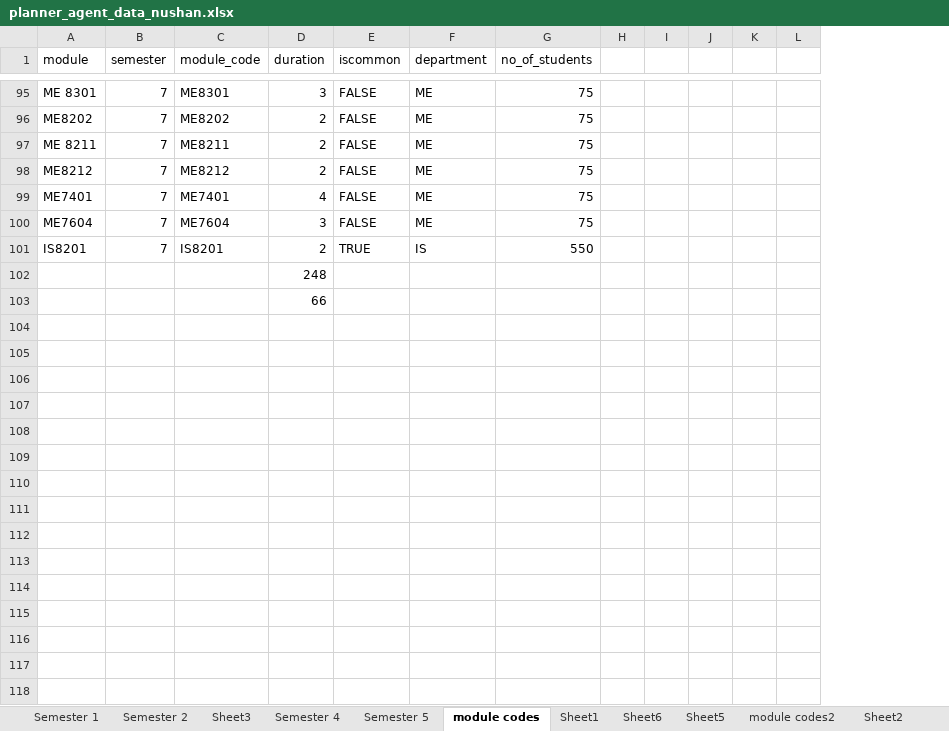
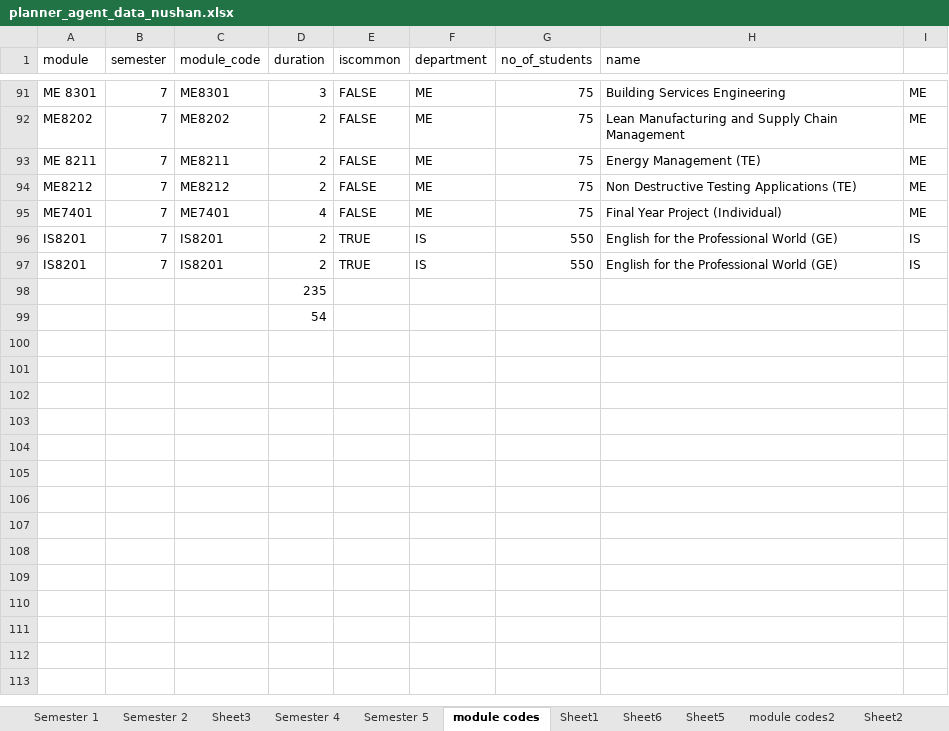
Before and after one commit to nushan2000/AI-Assistance-FOE, an Excel workbook: backend-Planner/data/planner_agent_data_nushan.xlsx, sheet module codes, drawn as a sheet; only a part is shown, gaps mark what is left out; values as stored, in another font and other column widths than the file's, no cell formats; conditional formats not drawn; removed rows and columns are numbered as before the commit, all else as after; the diff covers the shown part only; the diff names each change by its address in the sheet, - before the commit and + after, or states it on an @@ line.

```diff
--- a/backend-Planner/data/planner_agent_data_nushan.xlsx (sheet module codes)
+++ b/backend-Planner/data/planner_agent_data_nushan.xlsx (sheet module codes)
-column H, empty
-column I, empty
-column J, empty
-column K, empty
-column L, empty
+column H (name), rows 91-96: Building Services Engineering | Lean Manufacturing and Supply Chain Management | Energy Management (TE) | Non Destructive Testing Applications (TE) | Final Year Project (Individual) | English for the Professional World (GE)
+column I, rows 91-96: ME | ME | ME | ME | ME | IS
-row 100: ME7604 | 7 | ME7604 | 3 | FALSE | ME | 75
+row 97: IS8201 | 7 | IS8201 | 2 | TRUE | IS | 550 | English for the Professional World (GE) | IS
-D98 (duration): 248
+D98 (duration): 235
-D99 (duration): 66
+D99 (duration): 54
-row 104: (empty)
-row 105: (empty)
-row 106: (empty)
-row 107: (empty)
-row 108: (empty)
-row 109: (empty)
-row 110: (empty)
-row 111: (empty)
-row 112: (empty)
-row 113: (empty)
-row 114: (empty)
-row 115: (empty)
-row 116: (empty)
-row 117: (empty)
-row 118: (empty)
```
Also changed, not shown: 248 removed rows and 15 edited cells elsewhere in this sheet, sheet Semester 5, sheet halls-exam, sheet Sheet3, sheet Semester 1, sheet halls, other sheet tabs, cell formats, formulas that keep their value, 4 other files.
